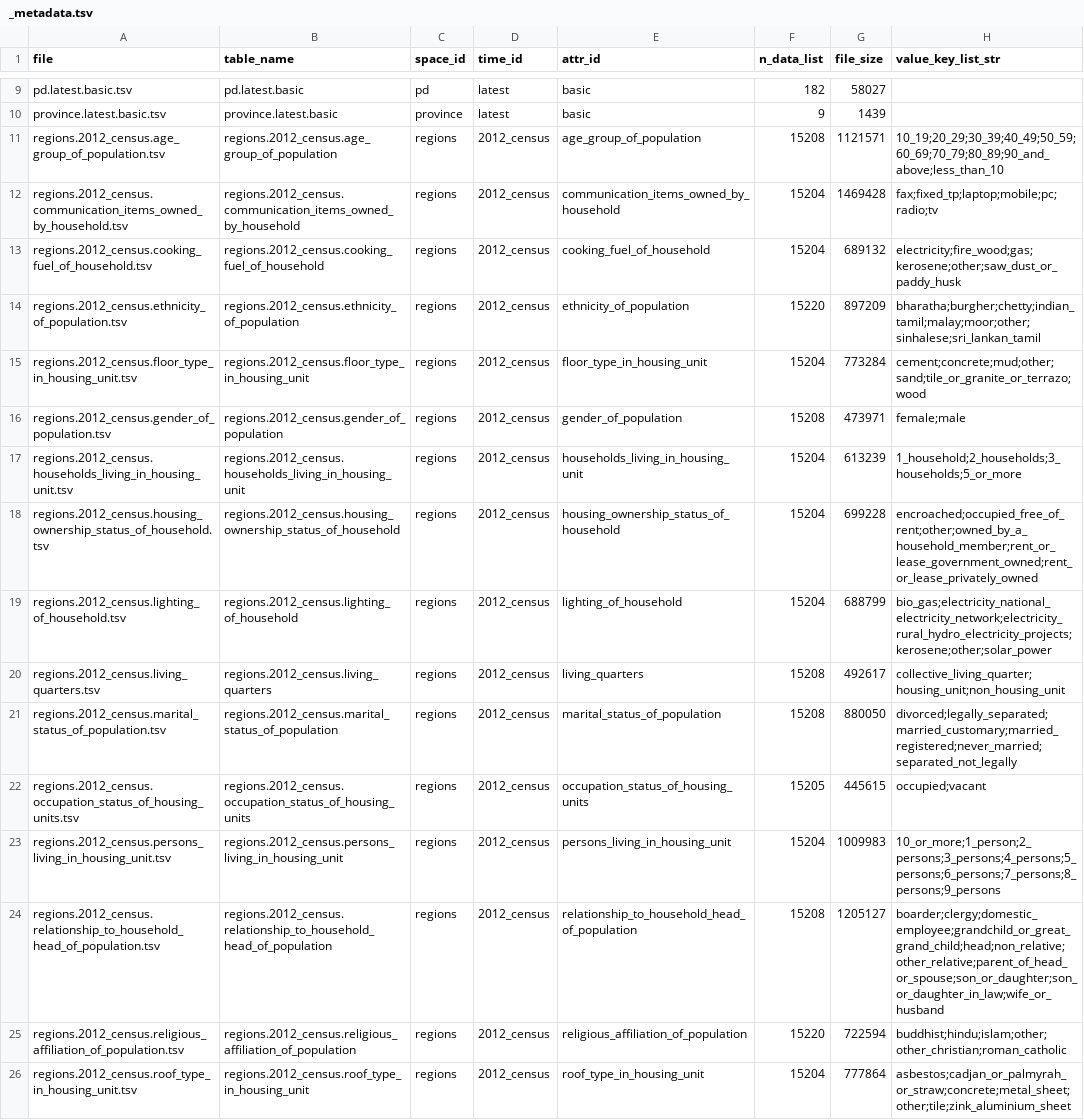
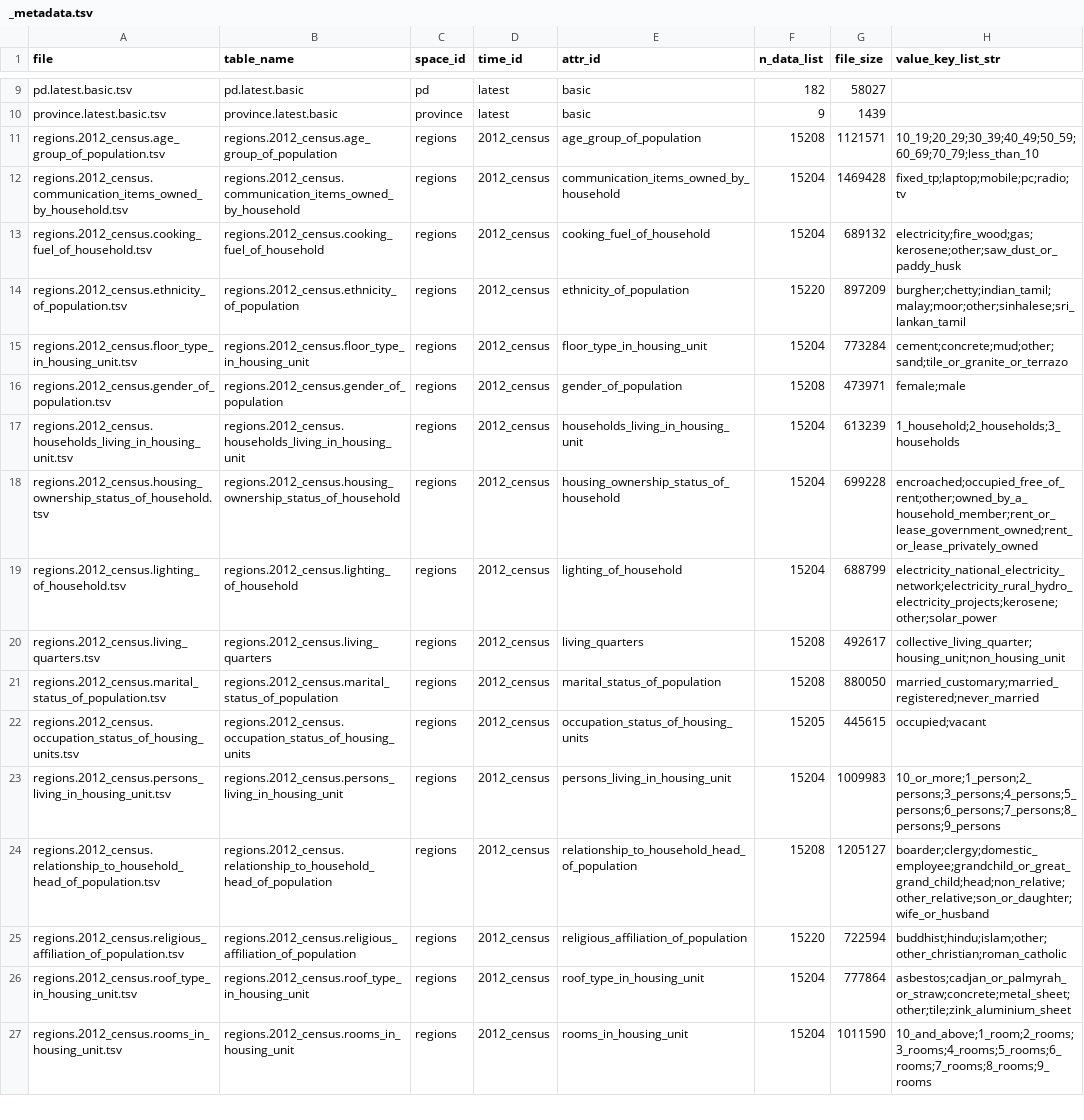
Before and after one commit to nuuuwan/metaverse, a TSV file: public/data/gig2/_metadata.tsv, drawn as a sheet; only a part is shown, gaps mark what is left out; the shorter side is filled out with more unchanged rows; the diff covers the shown part only.

Commit message:
[main] Copy new metadata (2021-09-17-1524)

```diff
--- a/public/data/gig2/_metadata.tsv
+++ b/public/data/gig2/_metadata.tsv
@@ -10,16 +10,16 @@ pd.latest.basic.tsv	pd.latest.basic	pd	latest	basic	182	58027
 province.latest.basic.tsv	province.latest.basic	province	latest	basic	9	1439	
-regions.2012_census.age_group_of_population.tsv	regions.2012_census.age_group_of_population	regions	2012_census	age_group_of_population	15208	1121571	10_19;20_29;30_39;40_49;50_59;60_69;70_79;80_89;90_and_above;less_than_10
-regions.2012_census.communication_items_owned_by_household.tsv	regions.2012_census.communication_items_owned_by_household	regions	2012_census	communication_items_owned_by_household	15204	1469428	fax;fixed_tp;laptop;mobile;pc;radio;tv
+regions.2012_census.age_group_of_population.tsv	regions.2012_census.age_group_of_population	regions	2012_census	age_group_of_population	15208	1121571	10_19;20_29;30_39;40_49;50_59;60_69;70_79;less_than_10
+regions.2012_census.communication_items_owned_by_household.tsv	regions.2012_census.communication_items_owned_by_household	regions	2012_census	communication_items_owned_by_household	15204	1469428	fixed_tp;laptop;mobile;pc;radio;tv
 regions.2012_census.cooking_fuel_of_household.tsv	regions.2012_census.cooking_fuel_of_household	regions	2012_census	cooking_fuel_of_household	15204	689132	electricity;fire_wood;gas;kerosene;other;saw_dust_or_paddy_husk
-regions.2012_census.ethnicity_of_population.tsv	regions.2012_census.ethnicity_of_population	regions	2012_census	ethnicity_of_population	15220	897209	bharatha;burgher;chetty;indian_tamil;malay;moor;other;sinhalese;sri_lankan_tamil
-regions.2012_census.floor_type_in_housing_unit.tsv	regions.2012_census.floor_type_in_housing_unit	regions	2012_census	floor_type_in_housing_unit	15204	773284	cement;concrete;mud;other;sand;tile_or_granite_or_terrazo;wood
+regions.2012_census.ethnicity_of_population.tsv	regions.2012_census.ethnicity_of_population	regions	2012_census	ethnicity_of_population	15220	897209	burgher;chetty;indian_tamil;malay;moor;other;sinhalese;sri_lankan_tamil
+regions.2012_census.floor_type_in_housing_unit.tsv	regions.2012_census.floor_type_in_housing_unit	regions	2012_census	floor_type_in_housing_unit	15204	773284	cement;concrete;mud;other;sand;tile_or_granite_or_terrazo
 regions.2012_census.gender_of_population.tsv	regions.2012_census.gender_of_population	regions	2012_census	gender_of_population	15208	473971	female;male
-regions.2012_census.households_living_in_housing_unit.tsv	regions.2012_census.households_living_in_housing_unit	regions	2012_census	households_living_in_housing_unit	15204	613239	1_household;2_households;3_households;5_or_more
+regions.2012_census.households_living_in_housing_unit.tsv	regions.2012_census.households_living_in_housing_unit	regions	2012_census	households_living_in_housing_unit	15204	613239	1_household;2_households;3_households
 regions.2012_census.housing_ownership_status_of_household.tsv	regions.2012_census.housing_ownership_status_of_household	regions	2012_census	housing_ownership_status_of_household	15204	699228	encroached;occupied_free_of_rent;other;owned_by_a_household_member;rent_or_lease_government_owned;rent_or_lease_privately_owned
-regions.2012_census.lighting_of_household.tsv	regions.2012_census.lighting_of_household	regions	2012_census	lighting_of_household	15204	688799	bio_gas;electricity_national_electricity_network;electricity_rural_hydro_electricity_projects;kerosene;other;solar_power
+regions.2012_census.lighting_of_household.tsv	regions.2012_census.lighting_of_household	regions	2012_census	lighting_of_household	15204	688799	electricity_national_electricity_network;electricity_rural_hydro_electricity_projects;kerosene;other;solar_power
 regions.2012_census.living_quarters.tsv	regions.2012_census.living_quarters	regions	2012_census	living_quarters	15208	492617	collective_living_quarter;housing_unit;non_housing_unit
-regions.2012_census.marital_status_of_population.tsv	regions.2012_census.marital_status_of_population	regions	2012_census	marital_status_of_population	15208	880050	divorced;legally_separated;married_customary;married_registered;never_married;separated_not_legally
+regions.2012_census.marital_status_of_population.tsv	regions.2012_census.marital_status_of_population	regions	2012_census	marital_status_of_population	15208	880050	married_customary;married_registered;never_married
 regions.2012_census.occupation_status_of_housing_units.tsv	regions.2012_census.occupation_status_of_housing_units	regions	2012_census	occupation_status_of_housing_units	15205	445615	occupied;vacant
 regions.2012_census.persons_living_in_housing_unit.tsv	regions.2012_census.persons_living_in_housing_unit	regions	2012_census	persons_living_in_housing_unit	15204	1009983	10_or_more;1_person;2_persons;3_persons;4_persons;5_persons;6_persons;7_persons;8_persons;9_persons
-regions.2012_census.relationship_to_household_head_of_population.tsv	regions.2012_census.relationship_to_household_head_of_population	regions	2012_census	relationship_to_household_head_of_population	15208	1205127	boarder;clergy;domestic_employee;grandchild_or_great_grand_child;head;non_relative;other_relative;parent_of_head_or_spouse;son_or_daughter;son_or_daughter_in_law;wife_or_husband
+regions.2012_census.relationship_to_household_head_of_population.tsv	regions.2012_census.relationship_to_household_head_of_population	regions	2012_census	relationship_to_household_head_of_population	15208	1205127	boarder;clergy;domestic_employee;grandchild_or_great_grand_child;head;non_relative;other_relative;son_or_daughter;wife_or_husband
 regions.2012_census.religious_affiliation_of_population.tsv	regions.2012_census.religious_affiliation_of_population	regions	2012_census	religious_affiliation_of_population	15220	722594	buddhist;hindu;islam;other;other_christian;roman_catholic
```
Also changed, not shown: 7 edited cells elsewhere in this file, 3 other files.
